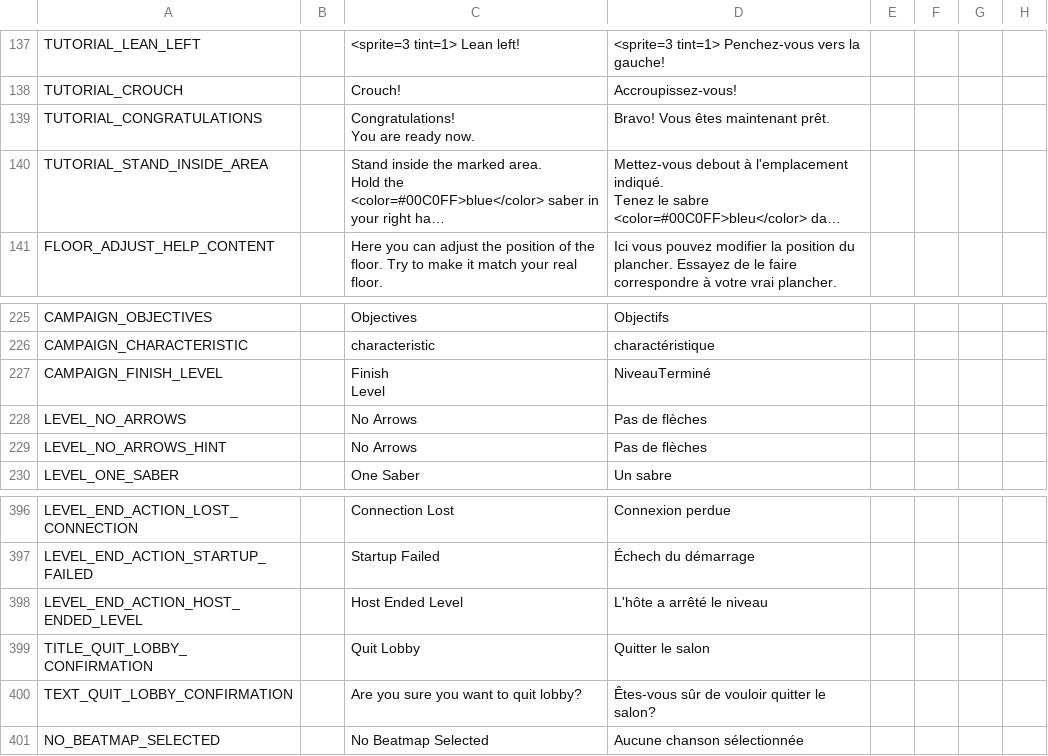
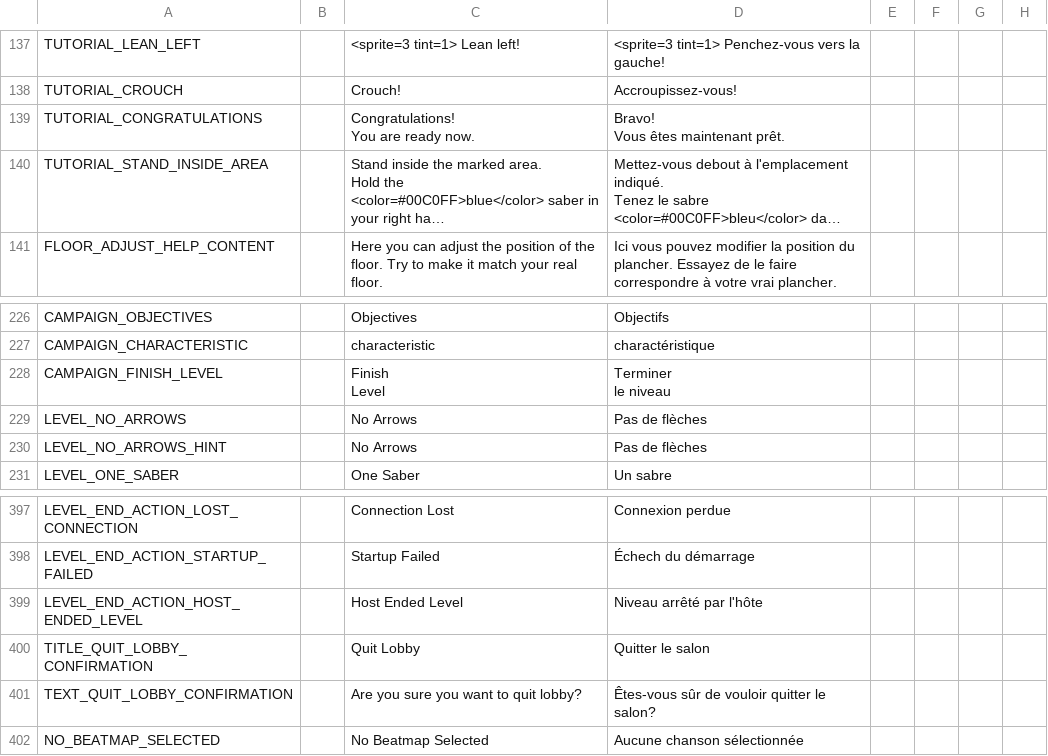
Before and after one commit to Auros/SiraLocalizer, a CSV file: SiraLocalizer/Resources/sira-locale.csv, drawn as a sheet; only a part is shown, gaps mark what is left out; long unchanged cells end in …; addresses are those after the commit; ↵ is a line break in a cell; the diff covers the shown part only; the diff names each change by its address in the sheet, - before the commit and + after, or states it on an @@ line.

```diff
--- a/SiraLocalizer/Resources/sira-locale.csv
+++ b/SiraLocalizer/Resources/sira-locale.csv
-D139: Bravo! Vous êtes maintenant prêt.
+D139: Bravo! ↵ Vous êtes maintenant prêt.
-D228: NiveauTerminé
+D228: Terminer ↵ le niveau
-D399: L'hôte a arrêté le niveau
+D399: Niveau arrêté par l'hôte
```
Also changed, not shown: 2 added rows and 7 edited cells elsewhere in this file, 3 other files.
